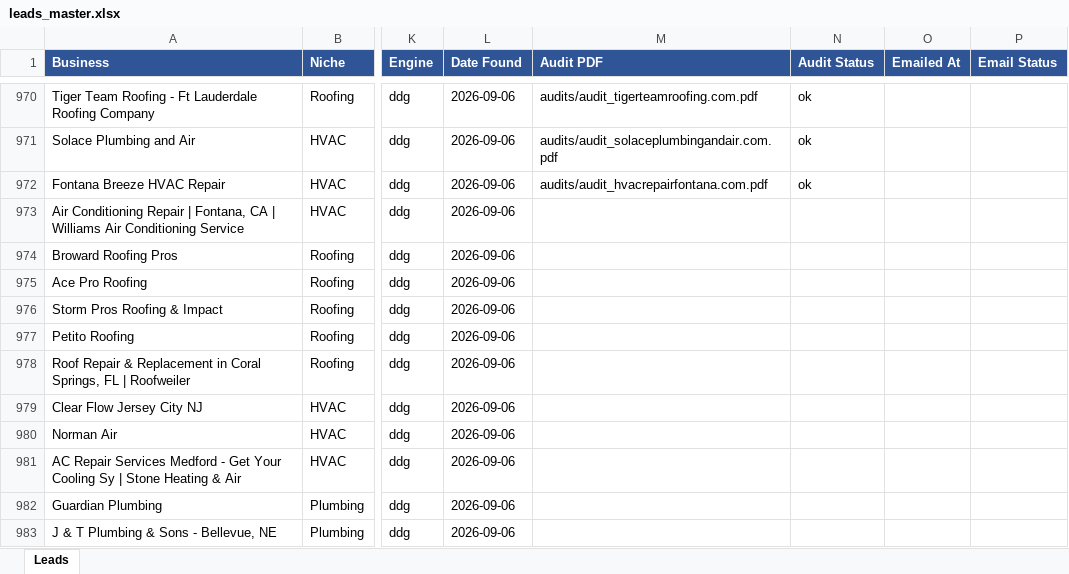
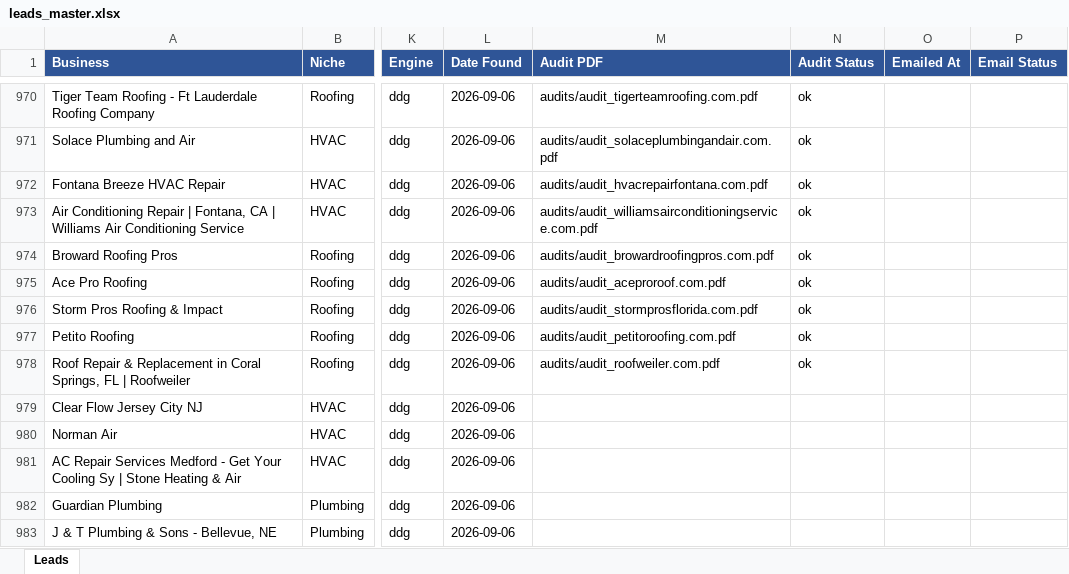
Before and after one commit to calvinbrink-create/Lead-Generation-, an Excel workbook: output/leads_master.xlsx, sheet Leads, drawn as a sheet; only a part is shown, gaps mark what is left out; values as stored, in another font and other column widths than the file's, no borders; the diff names each change by its address in the sheet, - before the commit and + after, or states it on an @@ line.

Commit message:
Audit + outreach: 2026-09-16 06:41 UTC (cycle 18)

```diff
--- a/output/leads_master.xlsx (sheet Leads)
+++ b/output/leads_master.xlsx (sheet Leads)
-M973 (Audit PDF): (empty)
+M973 (Audit PDF): audits/audit_williamsairconditioningservice.com.pdf
-N973:N978 (Audit Status): (empty)
+N973:N978 (Audit Status): ok
-M974 (Audit PDF): (empty)
+M974 (Audit PDF): audits/audit_browardroofingpros.com.pdf
-M975 (Audit PDF): (empty)
+M975 (Audit PDF): audits/audit_aceproroof.com.pdf
-M976 (Audit PDF): (empty)
+M976 (Audit PDF): audits/audit_stormprosflorida.com.pdf
-M977 (Audit PDF): (empty)
+M977 (Audit PDF): audits/audit_petitoroofing.com.pdf
-M978 (Audit PDF): (empty)
+M978 (Audit PDF): audits/audit_roofweiler.com.pdf
```
Also changed, not shown: 7 other files.
